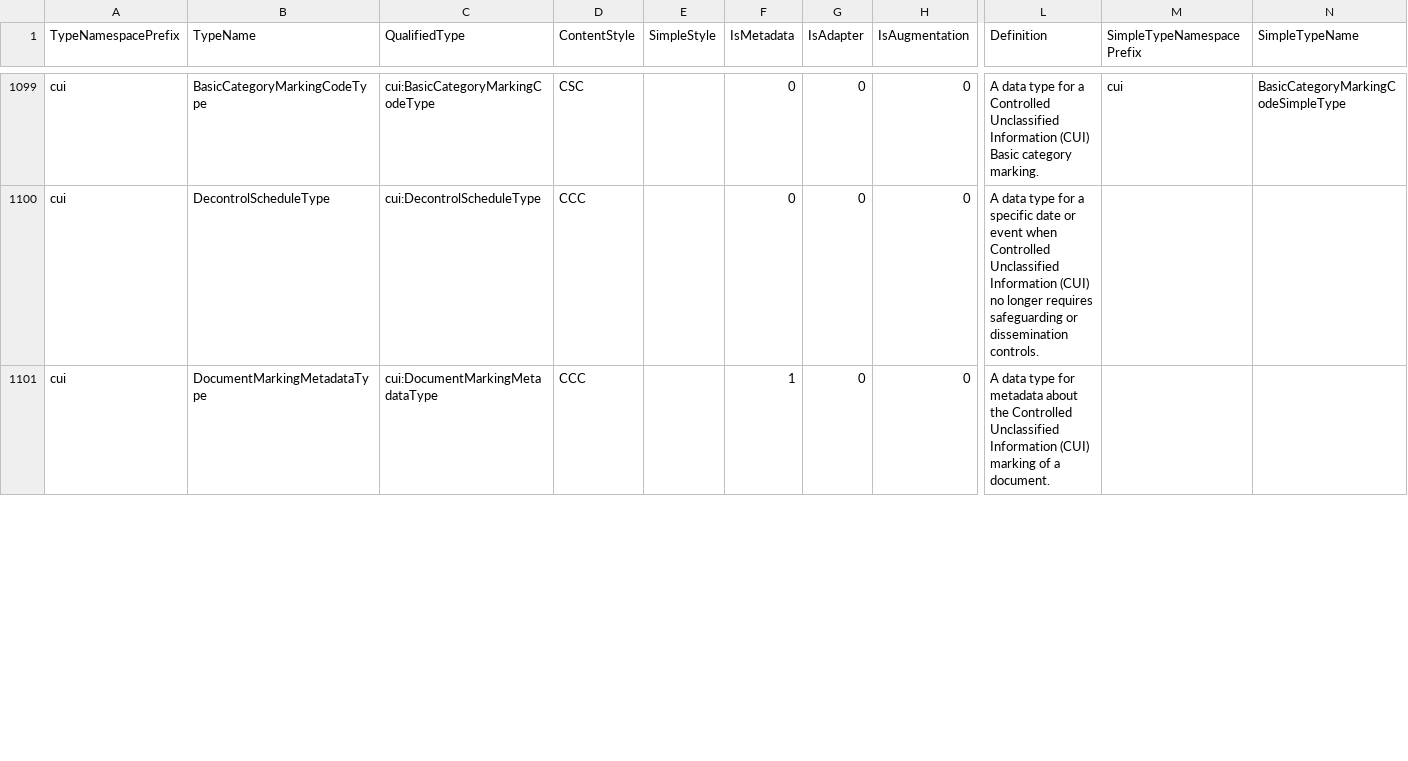
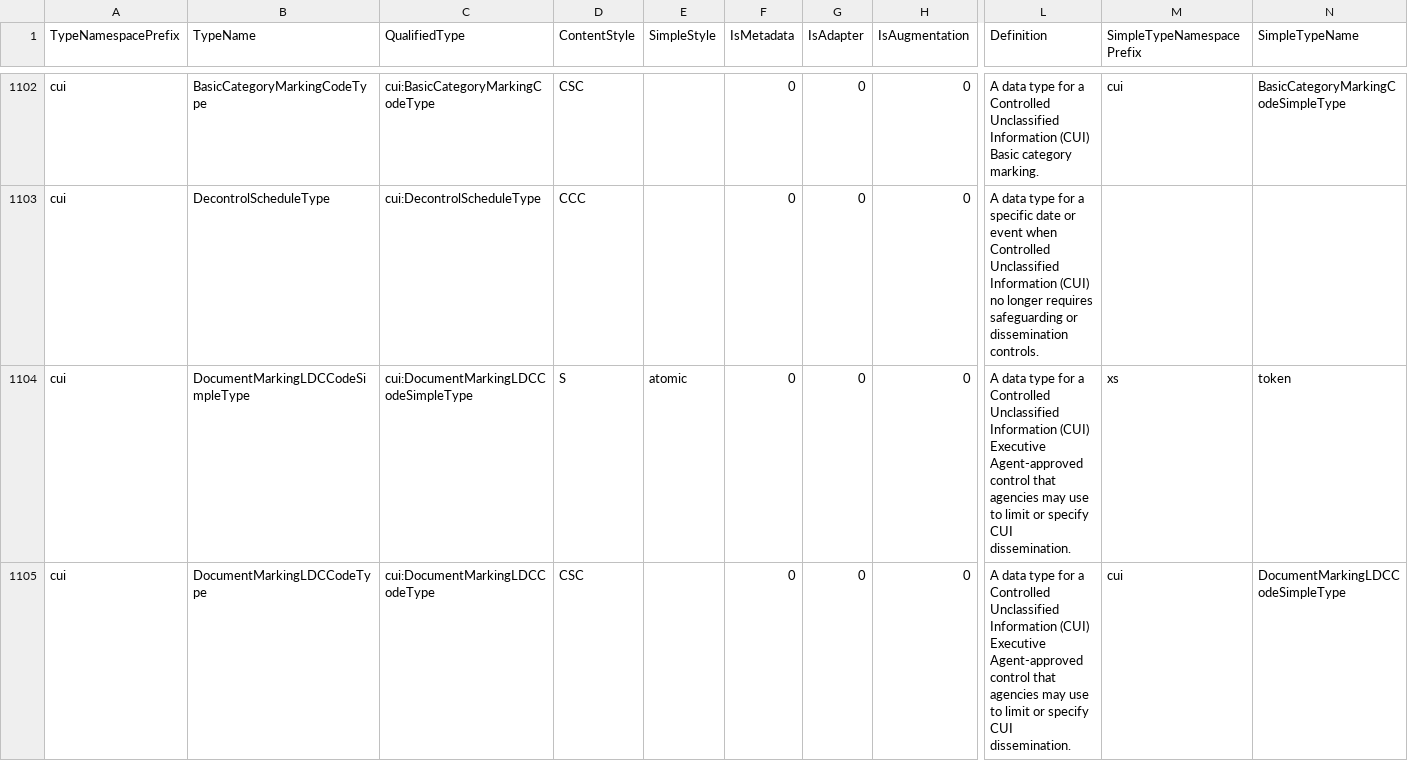
Before and after one commit to NIEM/NIEM-Releases, a CSV file: csv/Type.csv, drawn as a sheet; only a part is shown, gaps mark what is left out; the shorter side is filled out with more unchanged rows; rows hold the shown columns only; the diff covers the shown part only; the diff names each change by its address in the sheet, - before the commit and + after, or states it on an @@ line.

Commit message:
Updated 5.1 version numbers and documentation

```diff
--- a/csv/Type.csv
+++ b/csv/Type.csv
+row 1104: cui | DocumentMarkingLDCCodeSimpleType | cui:DocumentMarkingLDCCodeSimpleType | S | atomic | 0 | 0 | 0 | A data type for a Controlled Unclassified Information (CUI) Executive Agent-approved control that agencies may use to limit or specify CUI dissemination. | xs | token
+row 1105: cui | DocumentMarkingLDCCodeType | cui:DocumentMarkingLDCCodeType | CSC |  | 0 | 0 | 0 | A data type for a Controlled Unclassified Information (CUI) Executive Agent-approved control that agencies may use to limit or specify CUI dissemination. | cui | DocumentMarkingLDCCodeSimpleType
```
Also changed, not shown: 4 added rows, 2 removed rows and 18 edited cells elsewhere in this file, 24 other files.
